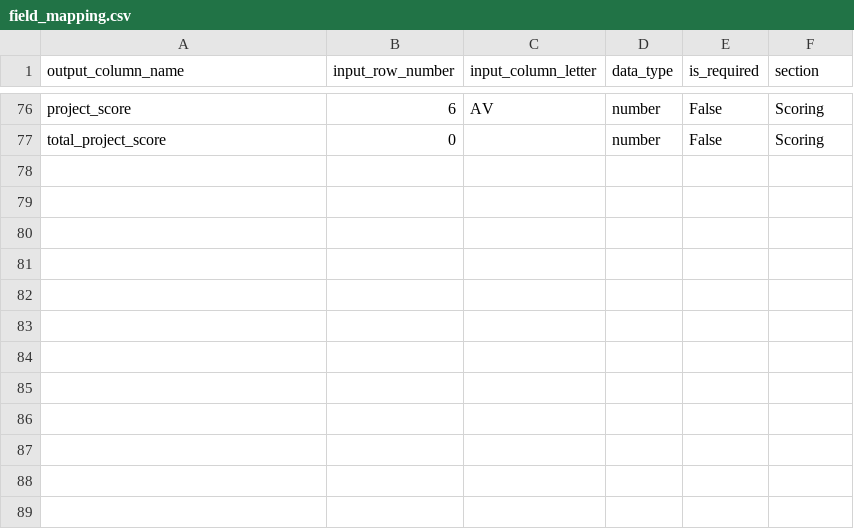
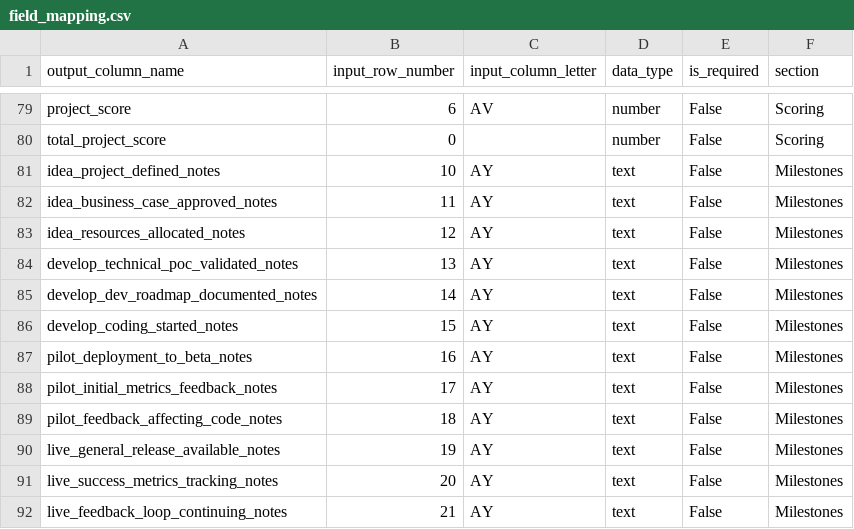
Before and after one commit to chwinston/QSR_consolidator, a CSV file: config/field_mapping.csv, drawn as a sheet; only a part is shown, gaps mark what is left out; the diff covers the shown part only.

```diff
--- a/config/field_mapping.csv
+++ b/config/field_mapping.csv
@@ -77 +80,13 @@ project_score,6,AV,number,False,Scoring
 total_project_score,0,,number,False,Scoring
+idea_project_defined_notes,10,AY,text,False,Milestones
+idea_business_case_approved_notes,11,AY,text,False,Milestones
+idea_resources_allocated_notes,12,AY,text,False,Milestones
+develop_technical_poc_validated_notes,13,AY,text,False,Milestones
+develop_dev_roadmap_documented_notes,14,AY,text,False,Milestones
+develop_coding_started_notes,15,AY,text,False,Milestones
+pilot_deployment_to_beta_notes,16,AY,text,False,Milestones
+pilot_initial_metrics_feedback_notes,17,AY,text,False,Milestones
+pilot_feedback_affecting_code_notes,18,AY,text,False,Milestones
+live_general_release_available_notes,19,AY,text,False,Milestones
+live_success_metrics_tracking_notes,20,AY,text,False,Milestones
+live_feedback_loop_continuing_notes,21,AY,text,False,Milestones
```
Also changed, not shown: 3 added rows and 42 edited cells elsewhere in this file, 52 other files.
